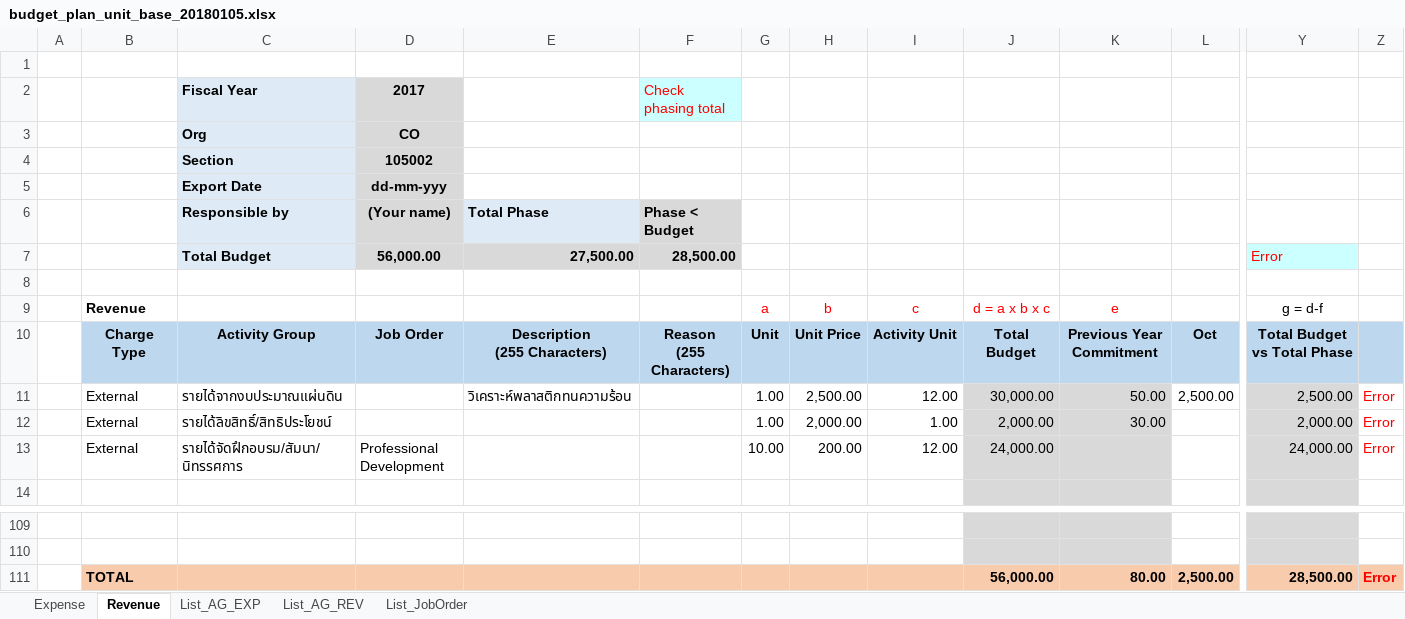
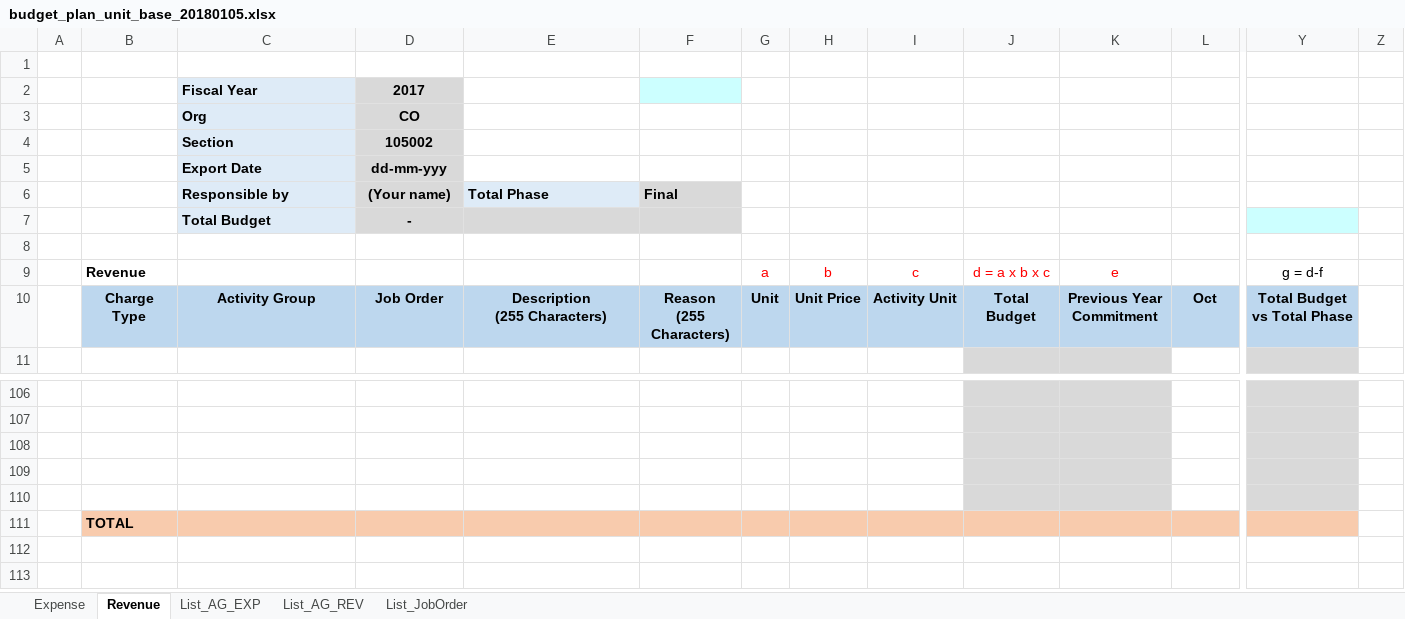
Before and after one commit to pabi2/pb2_addons, an Excel workbook: pabi_budget_plan/xlsx_template/budget_plan_unit_base_20180105.xlsx, sheet Revenue, drawn as a sheet; only a part is shown, gaps mark what is left out; values as stored, in another font and other column widths than the file's, no borders; conditional formats not drawn; removed rows and columns are numbered as before the commit, all else as after; rows hold the shown columns only; the diff covers the shown part only; the diff names each change by its address in the sheet, - before the commit and + after, or states it on an @@ line.

```diff
--- a/pabi_budget_plan/xlsx_template/budget_plan_unit_base_20180105.xlsx (sheet Revenue)
+++ b/pabi_budget_plan/xlsx_template/budget_plan_unit_base_20180105.xlsx (sheet Revenue)
-F2: Check phasing total
+F2: (empty)
-F6: Phase < Budget
+F6: Final
-row 7:  |  | Total Budget | 56,000.00 | 27,500.00 | 28,500.00 |  |  |  |  |  |  | Error
+row 7:  |  | Total Budget | -
-Z10 fill: #BDD7EE
+Z10 fill: none
-row 11:  | External | รายได้จากงบประมาณแผ่นดิน |  | วิเคราะห์พลาสติกทนความร้อน |  | 1.00 | 2,500.00 | 12.00 | 30,000.00 | 50.00 | 2,500.00 | 2,500.00 | Error
-row 12:  | External | รายได้ลิขสิทธิ์/สิทธิประโยชน์ |  |  |  | 1.00 | 2,000.00 | 1.00 | 2,000.00 | 30.00 |  | 2,000.00 | Error
-row 13:  | External | รายได้จัดฝึกอบรม/สัมนา/นิทรรศการ | Professional Development |  |  | 10.00 | 200.00 | 12.00 | 24,000.00 |  |  | 24,000.00 | Error
-row 108:  | TOTAL |  |  |  |  |  |  |  | 56,000.00 | 80.00 | 2,500.00 | 28,500.00 | Error
+row 108: (empty)
-B108:I108 fill: #F8CBAD
+B108:I108 fill: none
-J108:K108 fill: #F8CBAD
+J108:K108 fill: #D9D9D9
-L108 fill: #F8CBAD
+L108 fill: none
-Y108 fill: #F8CBAD
+Y108 fill: #D9D9D9
-Z108 fill: #F8CBAD
+Z108 fill: none
+row 109: (empty)
+row 110: (empty)
+row 111:  | TOTAL
```
Also changed, not shown: cell formats elsewhere in this sheet, sheet Expense, formulas that keep their value, 7 other files.
